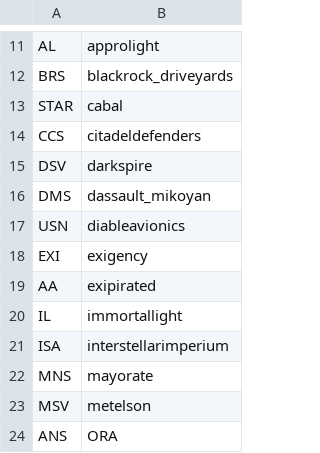
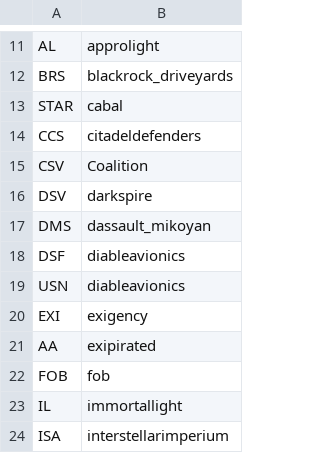
Before and after one commit to Histidine91/SS-CombatChatter, a CSV file: data/config/chatter/ship_name_prefixes.csv, drawn as a sheet; only a part is shown, gaps mark what is left out; the shorter side is filled out with more unchanged rows; the diff names each change by its address in the sheet, - before the commit and + after, or states it on an @@ line.

Commit message:
Update hull, ship name prefixes Also fix SetChatterChar syntax help

```diff
--- a/data/config/chatter/ship_name_prefixes.csv
+++ b/data/config/chatter/ship_name_prefixes.csv
+row 15: CSV | Coalition
+row 18: DSF | diableavionics
+row 22: FOB | fob
```
Also changed, not shown: data/config/chatter/hull_prefixes.csv, data/console/commands.csv.
